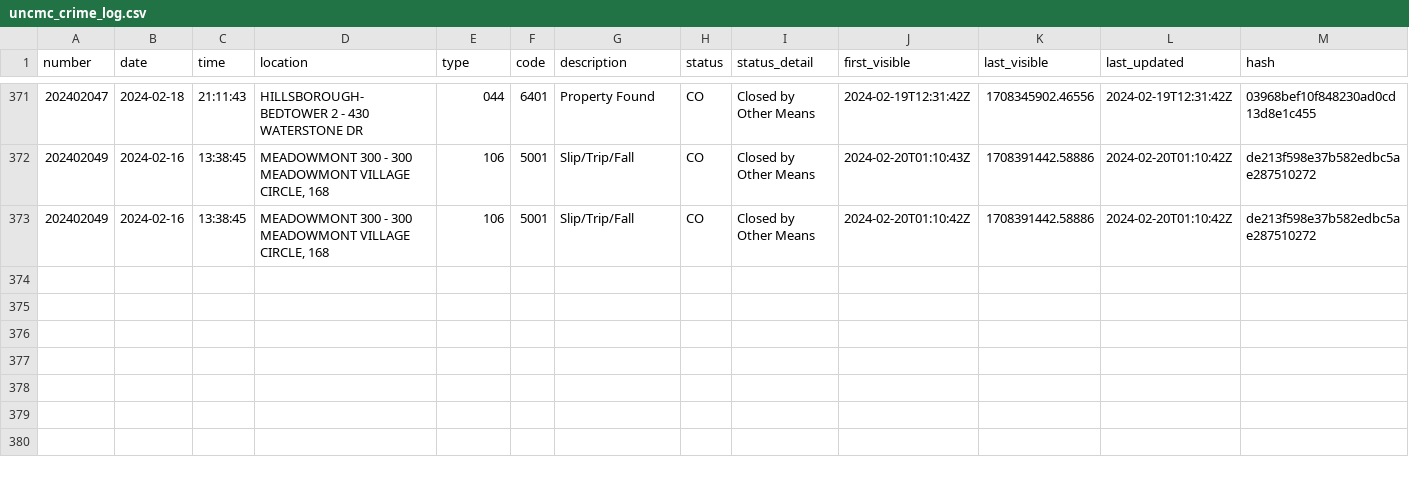
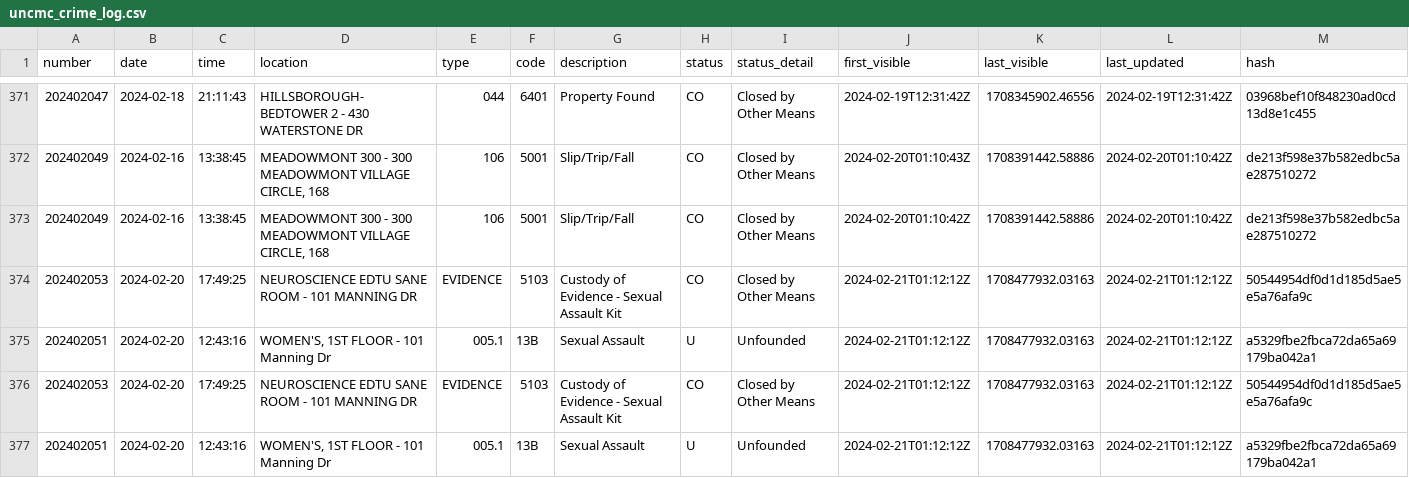
Before and after one commit to mcclatchy-southeast/uhw, a CSV file: data/uncmc_crime_log.csv, drawn as a sheet; only a part is shown, gaps mark what is left out.

Commit message:
New entries in crime log - data updated.

```diff
--- a/data/uncmc_crime_log.csv
+++ b/data/uncmc_crime_log.csv
@@ -373 +373,5 @@ number,date,time,location,type,code,description,status,status_detail,first_visib
 202402049,2024-02-16,13:38:45,"MEADOWMONT 300 - 300 MEADOWMONT VILLAGE CIRCLE, 168",106,5001,Slip/Trip/Fall,CO,Closed by Other Means,2024-02-20T01:10:42Z,1708391442.58886,2024-02-20T01:10:42Z,de213f598e37b582edbc5ae287510272
+202402053,2024-02-20,17:49:25,NEUROSCIENCE EDTU SANE ROOM - 101 MANNING DR,EVIDENCE,5103,Custody of Evidence - Sexual Assault Kit,CO,Closed by Other Means,2024-02-21T01:12:12Z,1708477932.03163,2024-02-21T01:12:12Z,50544954df0d1d185d5ae5e5a76afa9c
+202402051,2024-02-20,12:43:16,"WOMEN'S, 1ST FLOOR - 101 Manning Dr",005.1,13B,Sexual Assault,U,Unfounded,2024-02-21T01:12:12Z,1708477932.03163,2024-02-21T01:12:12Z,a5329fbe2fbca72da65a69179ba042a1
+202402053,2024-02-20,17:49:25,NEUROSCIENCE EDTU SANE ROOM - 101 MANNING DR,EVIDENCE,5103,Custody of Evidence - Sexual Assault Kit,CO,Closed by Other Means,2024-02-21T01:12:12Z,1708477932.03163,2024-02-21T01:12:12Z,50544954df0d1d185d5ae5e5a76afa9c
+202402051,2024-02-20,12:43:16,"WOMEN'S, 1ST FLOOR - 101 Manning Dr",005.1,13B,Sexual Assault,U,Unfounded,2024-02-21T01:12:12Z,1708477932.03163,2024-02-21T01:12:12Z,a5329fbe2fbca72da65a69179ba042a1
```
